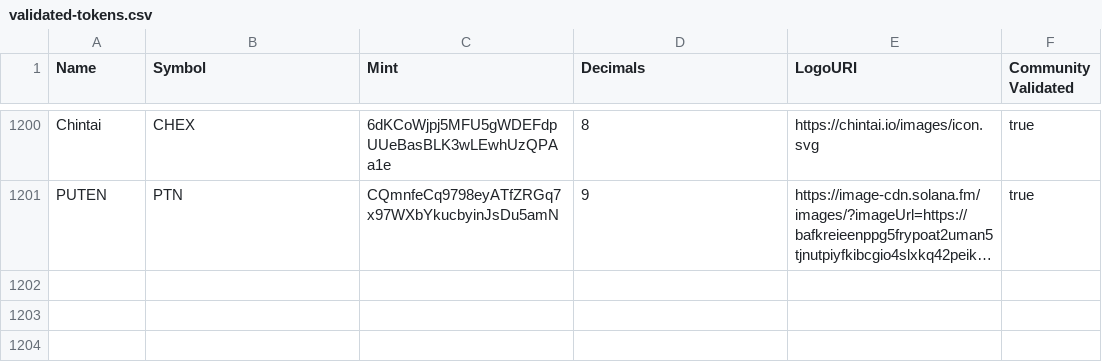
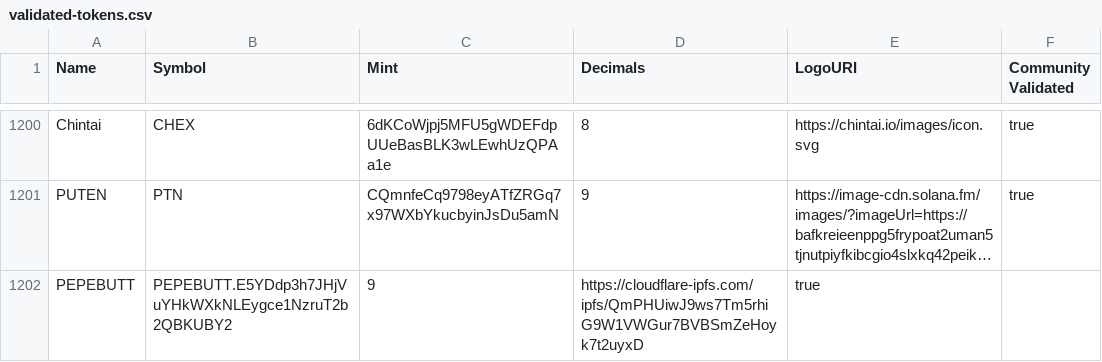
Before and after one commit to CarettaNick/token-list, a CSV file: validated-tokens.csv, drawn as a sheet; only a part is shown, gaps mark what is left out; long unchanged cells end in …; the diff names each change by its address in the sheet, - before the commit and + after, or states it on an @@ line.

Commit message:
validate PEPEBUTT

```diff
--- a/validated-tokens.csv
+++ b/validated-tokens.csv
+row 1202: PEPEBUTT | PEPEBUTT.E5YDdp3h7JHjVuYHkWXkNLEygce1NzruT2b2QBKUBY2 | 9 | https://cloudflare-ipfs.com/ipfs/QmPHUiwJ9ws7Tm5rhiG9W1VWGur7BVBSmZeHoyk7t2uyxD | true
```
